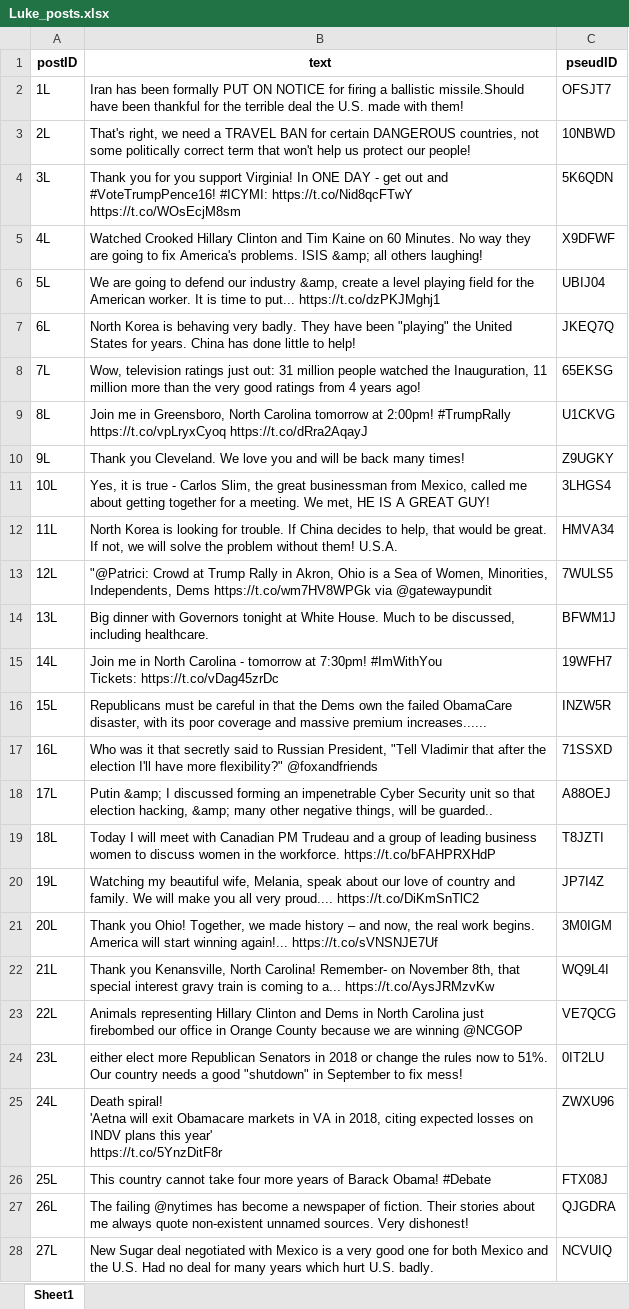
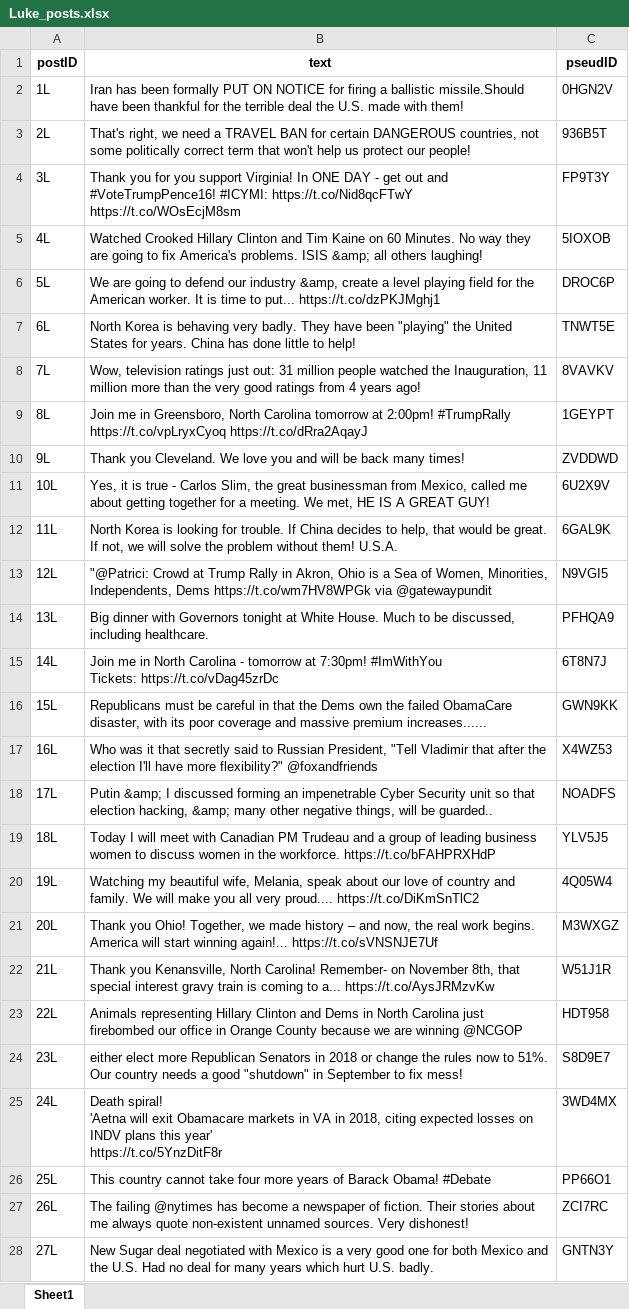
Before and after one commit to adashiyj/Scapegoat, an Excel workbook: Actual Coding/Luke_posts.xlsx, sheet Sheet1, drawn as a sheet; only a part is shown; values as stored, in another font and other column widths than the file's, no borders; the diff covers the shown part only; the diff names each change by its address in the sheet, - before the commit and + after, or states it on an @@ line.

```diff
--- a/Actual Coding/Luke_posts.xlsx (sheet Sheet1)
+++ b/Actual Coding/Luke_posts.xlsx (sheet Sheet1)
-C2 (pseudID): OFSJT7
+C2 (pseudID): 0HGN2V
-C3 (pseudID): 10NBWD
+C3 (pseudID): 936B5T
-C4 (pseudID): 5K6QDN
+C4 (pseudID): FP9T3Y
-C5 (pseudID): X9DFWF
+C5 (pseudID): 5IOXOB
-C6 (pseudID): UBIJ04
+C6 (pseudID): DROC6P
-C7 (pseudID): JKEQ7Q
+C7 (pseudID): TNWT5E
-C8 (pseudID): 65EKSG
+C8 (pseudID): 8VAVKV
-C9 (pseudID): U1CKVG
+C9 (pseudID): 1GEYPT
-C10 (pseudID): Z9UGKY
+C10 (pseudID): ZVDDWD
-C11 (pseudID): 3LHGS4
+C11 (pseudID): 6U2X9V
-C12 (pseudID): HMVA34
+C12 (pseudID): 6GAL9K
-C13 (pseudID): 7WULS5
+C13 (pseudID): N9VGI5
-C14 (pseudID): BFWM1J
+C14 (pseudID): PFHQA9
-C15 (pseudID): 19WFH7
+C15 (pseudID): 6T8N7J
-C16 (pseudID): INZW5R
+C16 (pseudID): GWN9KK
-C17 (pseudID): 71SSXD
+C17 (pseudID): X4WZ53
-C18 (pseudID): A88OEJ
+C18 (pseudID): NOADFS
-C19 (pseudID): T8JZTI
+C19 (pseudID): YLV5J5
-C20 (pseudID): JP7I4Z
+C20 (pseudID): 4Q05W4
-C21 (pseudID): 3M0IGM
+C21 (pseudID): M3WXGZ
-C22 (pseudID): WQ9L4I
+C22 (pseudID): W51J1R
-C23 (pseudID): VE7QCG
+C23 (pseudID): HDT958
-C24 (pseudID): 0IT2LU
+C24 (pseudID): S8D9E7
-C25 (pseudID): ZWXU96
+C25 (pseudID): 3WD4MX
-C26 (pseudID): FTX08J
+C26 (pseudID): PP66O1
-C27 (pseudID): QJGDRA
+C27 (pseudID): ZCI7RC
-C28 (pseudID): NCVUIQ
+C28 (pseudID): GNTN3Y
```
Also changed, not shown: 273 edited cells elsewhere in this sheet, Actual Coding/Ada_posts.xlsx, Actual Coding/Francesco_posts.xlsx, 2 other files.
